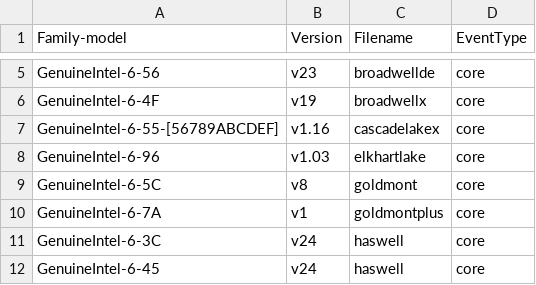
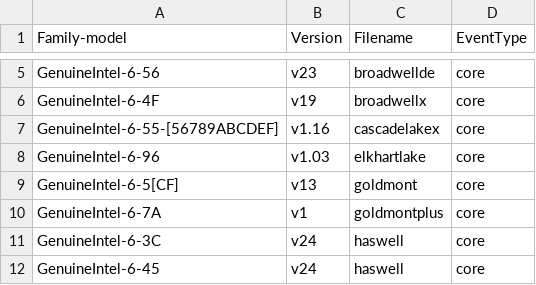
Before and after one commit to jeevandeepj994/anolis_perf, a CSV file: tools/perf/pmu-events/arch/x86/mapfile.csv, drawn as a sheet; only a part is shown, gaps mark what is left out.

Commit message:
perf vendor events: Update goldmont mapfile.csv
ANBZ: #4113

commit beb2db9bed367ea28433f4a1088f0be2069529e5 upstream.

Align end of file whitespace with what is generated by:
https://github.com/intel/event-converter-for-linux-perf/blob/master/download_and_gen.py

Modify mapfile.csv to have a missing goldmont cpuid.
Event json remains at v13, there are no goldmont metrics.

Signed-off-by: Ian Rogers <irogers@google.com>
Cc: Alexander Shishkin <alexander.shishkin@linux.intel.com>
Cc: Alexandre Torgue <alexandre.torgue@foss.st.com>
Cc: Andi Kleen <ak@linux.intel.com>
Cc: Caleb Biggers <caleb.biggers@intel.com>
Cc: James Clark <james.clark@arm.com>
Cc: Jiri Olsa <jolsa@kernel.org>
Cc: John Garry <john.garry@huawei.com>
Cc: Kan Liang <kan.liang@linux.intel.com>
Cc: Kshipra Bopardikar <kshipra.bopardikar@intel.com>
Cc: Mark Rutland <mark.rutland@arm.com>
Cc: Maxime Coquelin <mcoquelin.stm32@gmail.com>
Cc: Namhyung Kim <namhyung@kernel.org>
Cc: Perry Taylor <perry.taylor@intel.com>
Cc: Peter Zijlstra <peterz@infradead.org>
Cc: Sedat Dilek <sedat.dilek@gmail.com>
Cc: Stephane Eranian <eranian@google.com>
Cc: Xing Zhengjun <zhengjun.xing@linux.intel.com>
Link: http://lore.kernel.org/lkml/20220727220832.2865794-9-irogers@google.com
Signed-off-by: Arnaldo Carvalho de Melo <acme@redhat.com>
Signed-off-by: Jing Zhang <renyu.zj@linux.alibaba.com>

```diff
--- a/tools/perf/pmu-events/arch/x86/mapfile.csv
+++ b/tools/perf/pmu-events/arch/x86/mapfile.csv
@@ -8,3 +8,3 @@ GenuineIntel-6-55-[56789ABCDEF],v1.16,cascadelakex,core
 GenuineIntel-6-96,v1.03,elkhartlake,core
-GenuineIntel-6-5C,v8,goldmont,core
+GenuineIntel-6-5[CF],v13,goldmont,core
 GenuineIntel-6-7A,v1,goldmontplus,core
```
Also changed, not shown: 6 other files.
